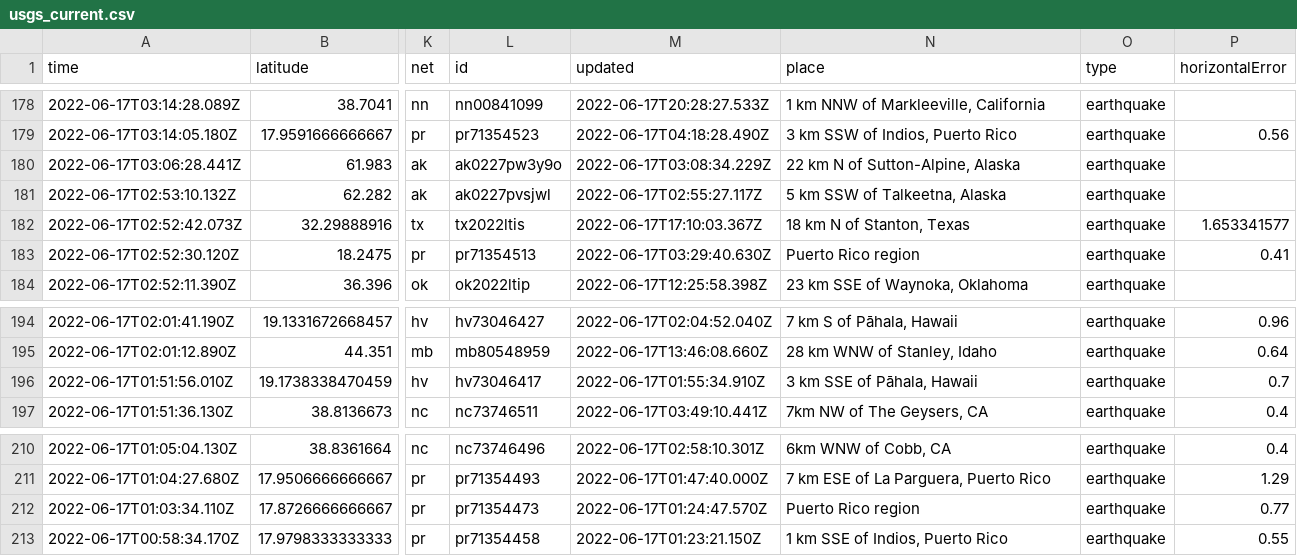
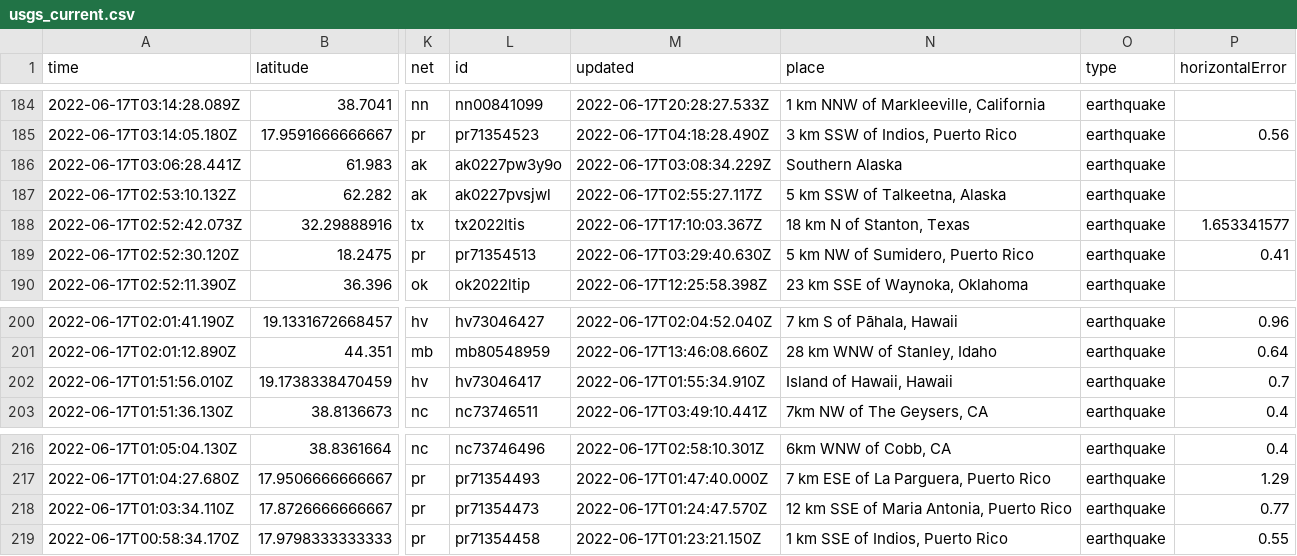
Before and after one commit to lalers/my-data-robot, a CSV file: usgs_current.csv, drawn as a sheet; only a part is shown, gaps mark what is left out; addresses are those after the commit; the diff covers the shown part only; the diff names each change by its address in the sheet, - before the commit and + after, or states it on an @@ line.

```diff
--- a/usgs_current.csv
+++ b/usgs_current.csv
-N186 (place): 22 km N of Sutton-Alpine, Alaska
+N186 (place): Southern Alaska
-N189 (place): Puerto Rico region
+N189 (place): 5 km NW of Sumidero, Puerto Rico
-N202 (place): 3 km SSE of Pāhala, Hawaii
+N202 (place): Island of Hawaii, Hawaii
-N218 (place): Puerto Rico region
+N218 (place): 12 km SSE of Maria Antonia, Puerto Rico
```
Also changed, not shown: 6 added rows, 1 removed row and 3 edited cells elsewhere in this file.
